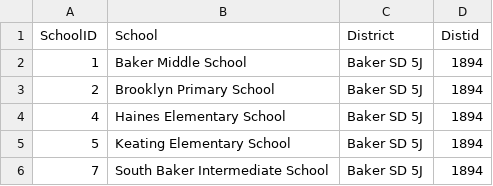
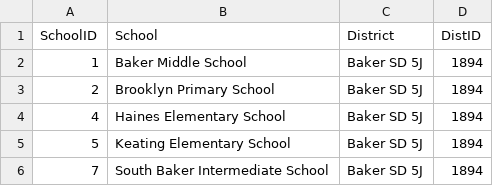
Before and after one commit to philschatz/ed-pathways, a CSV file: data/schools.csv (was data/schools_ordered_updated.csv), drawn as a sheet; only a part is shown.

```diff
--- a/data/schools_ordered_updated.csv
+++ b/data/schools.csv
@@ -1,2 +1,2 @@
-SchoolID,School,District,Distid
+SchoolID,School,District,DistID
 1,Baker Middle School,Baker SD 5J,1894
```
Also changed, not shown: data/CACFP.csv, 11 other files.
